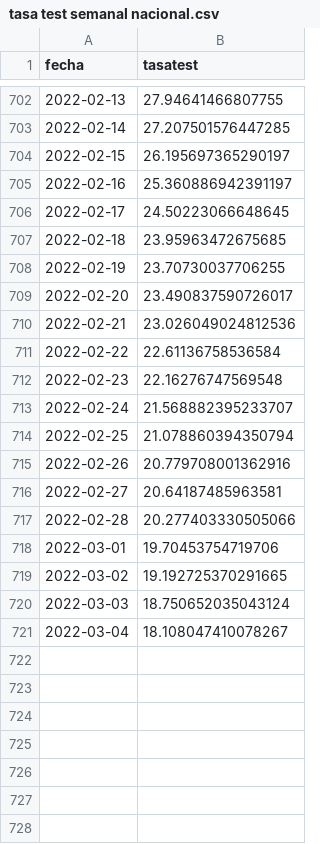
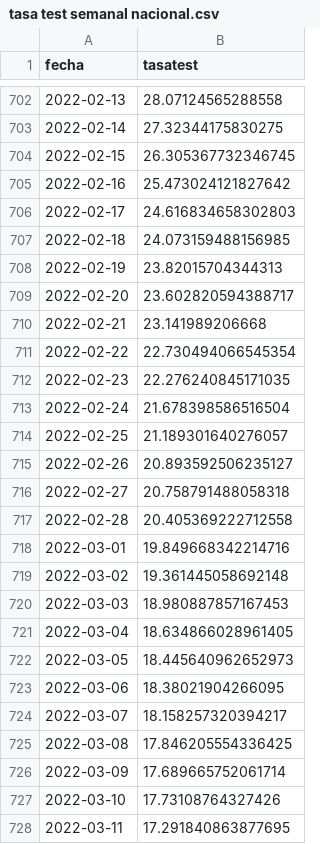
Before and after one commit to datagovuc/ICOVID, a CSV file: dimension2/tasatest/nacional/tasa test semanal nacional.csv, drawn as a sheet; only a part is shown, gaps mark what is left out; the diff covers the shown part only.

```diff
--- a/dimension2/tasatest/nacional/tasa test semanal nacional.csv
+++ b/dimension2/tasatest/nacional/tasa test semanal nacional.csv
@@ -702,20 +702,27 @@ fecha,tasatest
-2022-02-13,27.94641466807755
-2022-02-14,27.207501576447285
-2022-02-15,26.195697365290197
-2022-02-16,25.360886942391197
-2022-02-17,24.50223066648645
-2022-02-18,23.95963472675685
-2022-02-19,23.70730037706255
-2022-02-20,23.490837590726017
-2022-02-21,23.026049024812536
-2022-02-22,22.61136758536584
-2022-02-23,22.16276747569548
-2022-02-24,21.568882395233707
-2022-02-25,21.078860394350794
-2022-02-26,20.779708001362916
-2022-02-27,20.64187485963581
-2022-02-28,20.277403330505066
-2022-03-01,19.70453754719706
-2022-03-02,19.192725370291665
-2022-03-03,18.750652035043124
-2022-03-04,18.108047410078267
+2022-02-13,28.07124565288558
+2022-02-14,27.32344175830275
+2022-02-15,26.305367732346745
+2022-02-16,25.473024121827642
+2022-02-17,24.616834658302803
+2022-02-18,24.073159488156985
+2022-02-19,23.82015704344313
+2022-02-20,23.602820594388717
+2022-02-21,23.141989206668
+2022-02-22,22.730494066545354
+2022-02-23,22.276240845171035
+2022-02-24,21.678398586516504
+2022-02-25,21.189301640276057
+2022-02-26,20.893592506235127
+2022-02-27,20.758791488058318
+2022-02-28,20.405369222712558
+2022-03-01,19.849668342214716
+2022-03-02,19.361445058692148
+2022-03-03,18.980887857167453
+2022-03-04,18.634866028961405
+2022-03-05,18.445640962652973
+2022-03-06,18.38021904266095
+2022-03-07,18.158257320394217
+2022-03-08,17.846205554336425
+2022-03-09,17.689665752061714
+2022-03-10,17.73108764327426
+2022-03-11,17.291840863877695
```
Also changed, not shown: 27 edited cells elsewhere in this file, dimension1/R/nacional/r.nacional_n.csv, dimension1/carga/nacional/carga.nacional.ajustada.csv, 20 other files.
